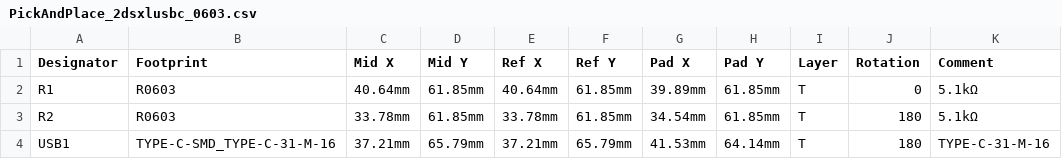
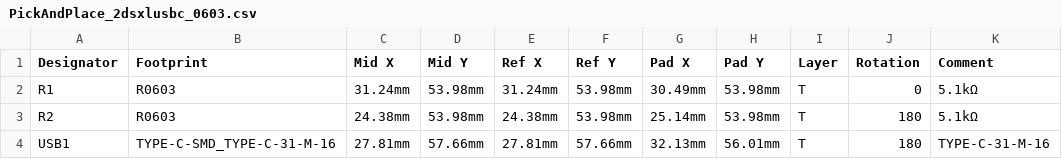
Before and after one commit to Refuhr/2dsxlusbc, a CSV file: design files/0603/PickAndPlace_2dsxlusbc_0603.csv, drawn as a sheet; the diff names each change by its address in the sheet, - before the commit and + after, or states it on an @@ line.

Commit message:
updated all designs because of small inaccuracy in footprint + updated documentation

```diff
--- a/design files/0603/PickAndPlace_2dsxlusbc_0603.csv
+++ b/design files/0603/PickAndPlace_2dsxlusbc_0603.csv
-C2 (Mid X): 40.64mm
+C2 (Mid X): 31.24mm
-D2:D3 (Mid Y): 61.85mm
+D2:D3 (Mid Y): 53.98mm
-E2 (Ref X): 40.64mm
+E2 (Ref X): 31.24mm
-F2:F3 (Ref Y): 61.85mm
+F2:F3 (Ref Y): 53.98mm
-G2 (Pad X): 39.89mm
+G2 (Pad X): 30.49mm
-H2:H3 (Pad Y): 61.85mm
+H2:H3 (Pad Y): 53.98mm
-C3 (Mid X): 33.78mm
+C3 (Mid X): 24.38mm
-E3 (Ref X): 33.78mm
+E3 (Ref X): 24.38mm
-G3 (Pad X): 34.54mm
+G3 (Pad X): 25.14mm
-C4 (Mid X): 37.21mm
+C4 (Mid X): 27.81mm
-D4 (Mid Y): 65.79mm
+D4 (Mid Y): 57.66mm
-E4 (Ref X): 37.21mm
+E4 (Ref X): 27.81mm
-F4 (Ref Y): 65.79mm
+F4 (Ref Y): 57.66mm
-G4 (Pad X): 41.53mm
+G4 (Pad X): 32.13mm
-H4 (Pad Y): 64.14mm
+H4 (Pad Y): 56.01mm
```
Also changed, not shown: 28 other files.
